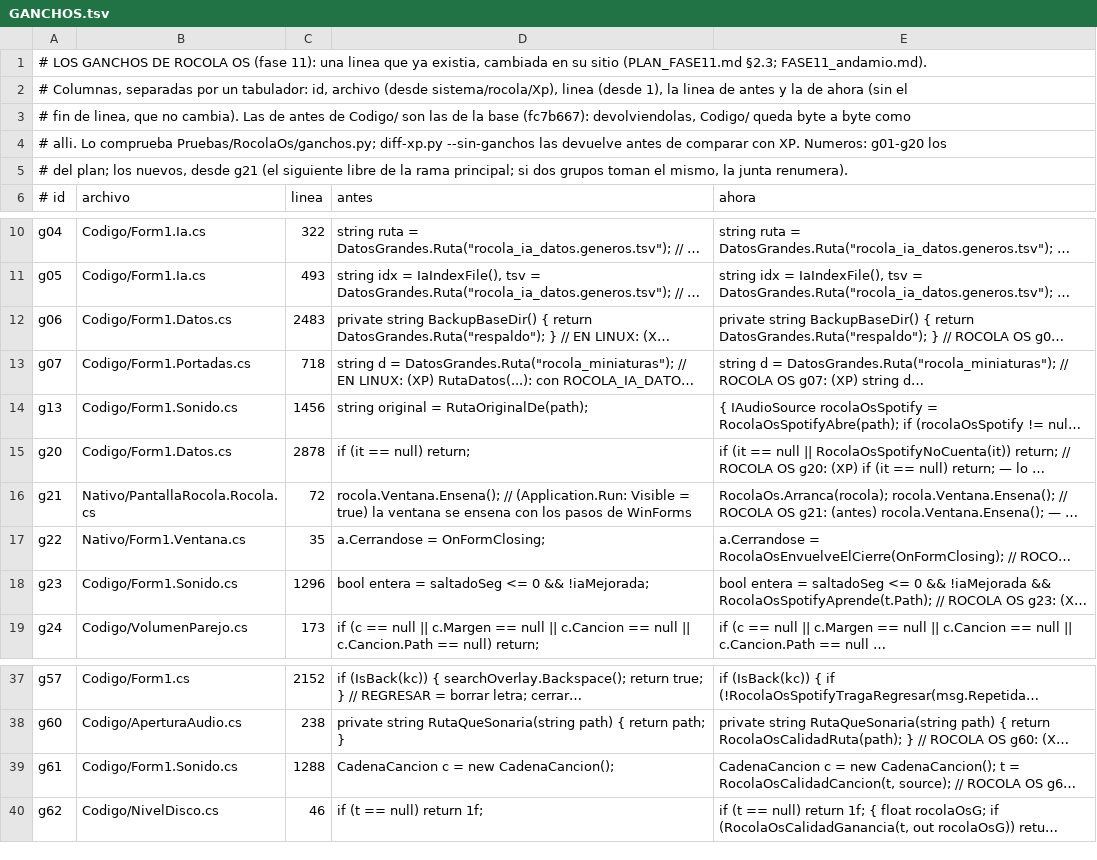
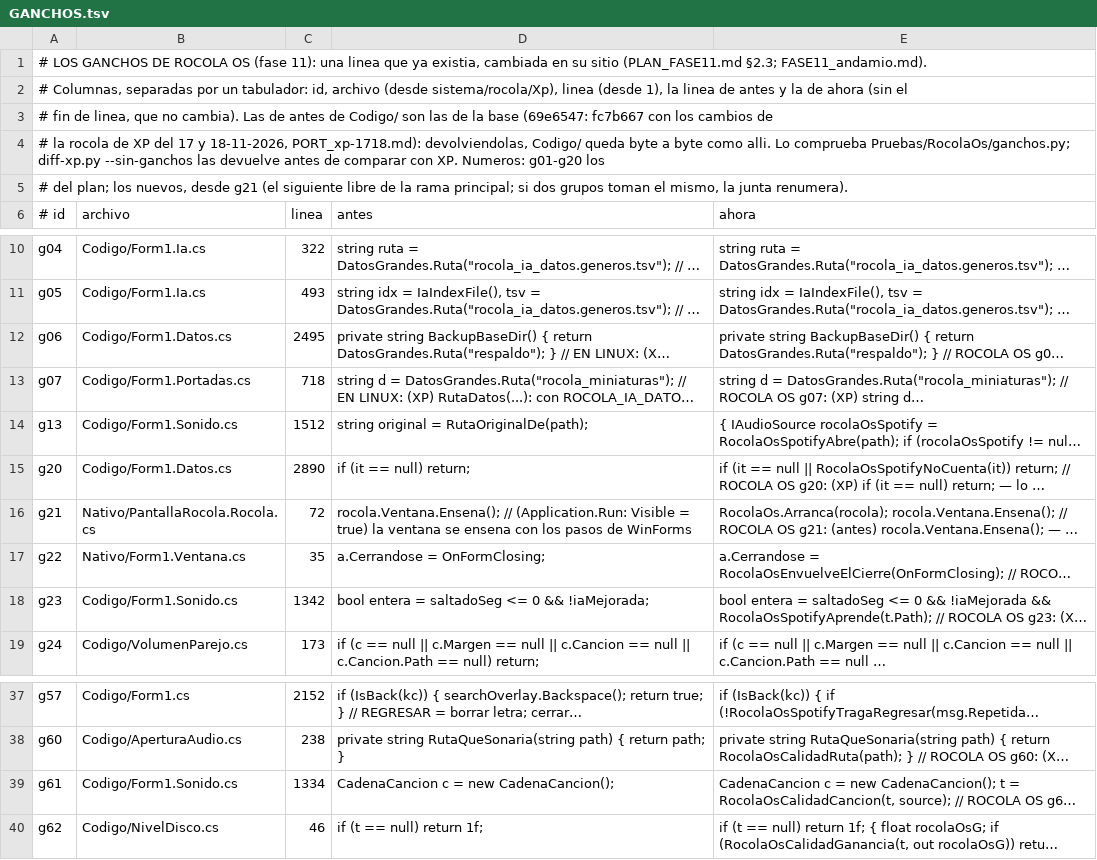
Before and after one commit to Chomp-wq/Rocola, a TSV file: sistema/rocola/Xp/RocolaOs/GANCHOS.tsv, drawn as a sheet; only a part is shown, gaps mark what is left out; long unchanged cells end in …; the diff names each change by its address in the sheet, - before the commit and + after, or states it on an @@ line.

```diff
--- a/sistema/rocola/Xp/RocolaOs/GANCHOS.tsv
+++ b/sistema/rocola/Xp/RocolaOs/GANCHOS.tsv
-A3 (# id): …la base (fc7b667): devolviendolas, Codigo/ queda byte a byte como
+A3 (# id): …la base (69e6547: fc7b667 con los cambios de
-A4 (# id): # alli. Lo…
+A4 (# id): # la rocola de XP del 17 y 18-11-2026, PORT_xp-1718.md): devolviendolas, Codigo/ queda byte a byte como alli. Lo…
-C12 (linea): 2483
+C12 (linea): 2495
-C14 (linea): 1456
+C14 (linea): 1512
-C15 (linea): 2878
+C15 (linea): 2890
-C18 (linea): 1296
+C18 (linea): 1342
-C39 (linea): 1288
+C39 (linea): 1334
```
Also changed, not shown: 26 other files.
